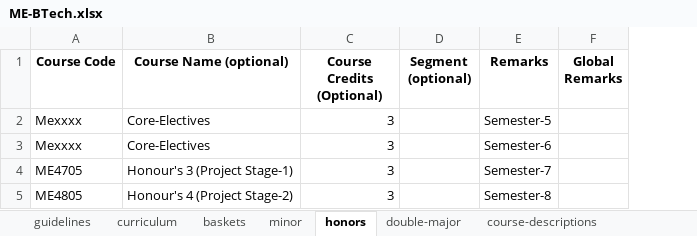
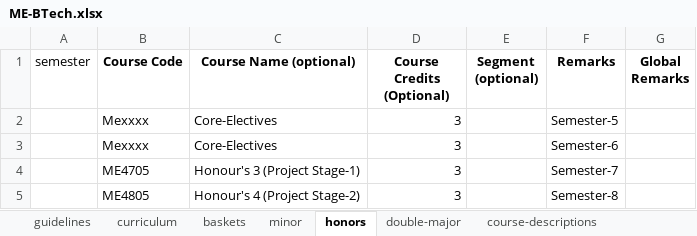
Before and after one commit to dugc-ee-iith/iith-course-booklet, an Excel workbook: data/UG/ME-BTech.xlsx, sheet honors, drawn as a sheet; values as stored, in another font and other column widths than the file's, no borders; the diff names each change by its address in the sheet, - before the commit and + after, or states it on an @@ line.

```diff
--- a/data/UG/ME-BTech.xlsx (sheet honors)
+++ b/data/UG/ME-BTech.xlsx (sheet honors)
+column A (semester), empty
```
Also changed, not shown: sheet minor, sheet double-major, data/PG/MTech-2yr/CY-MSc2yr.xlsx, data/PG/MTech-2yr/MA-MSc2yr-PhD.xlsx, 26 other files.
